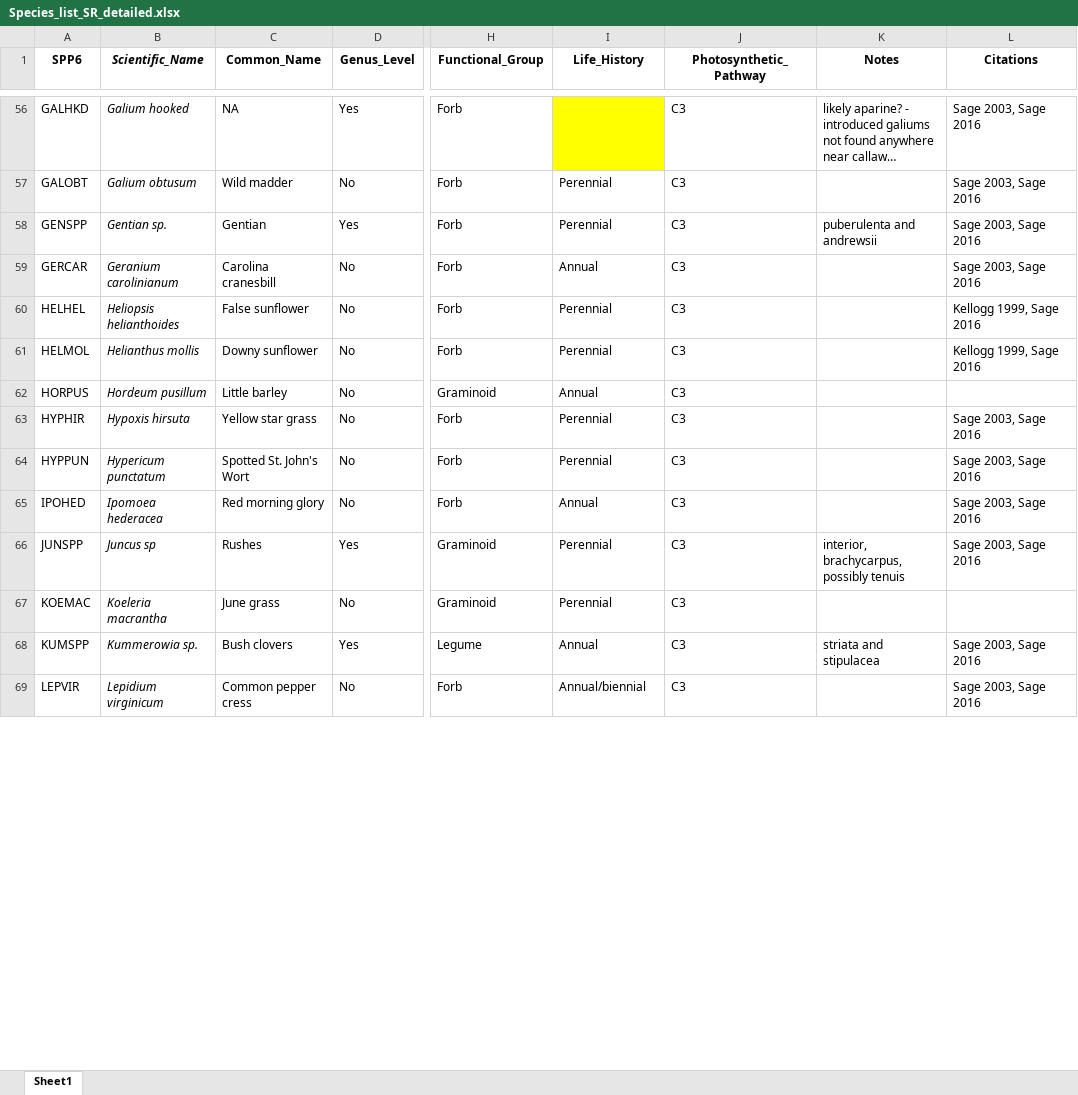
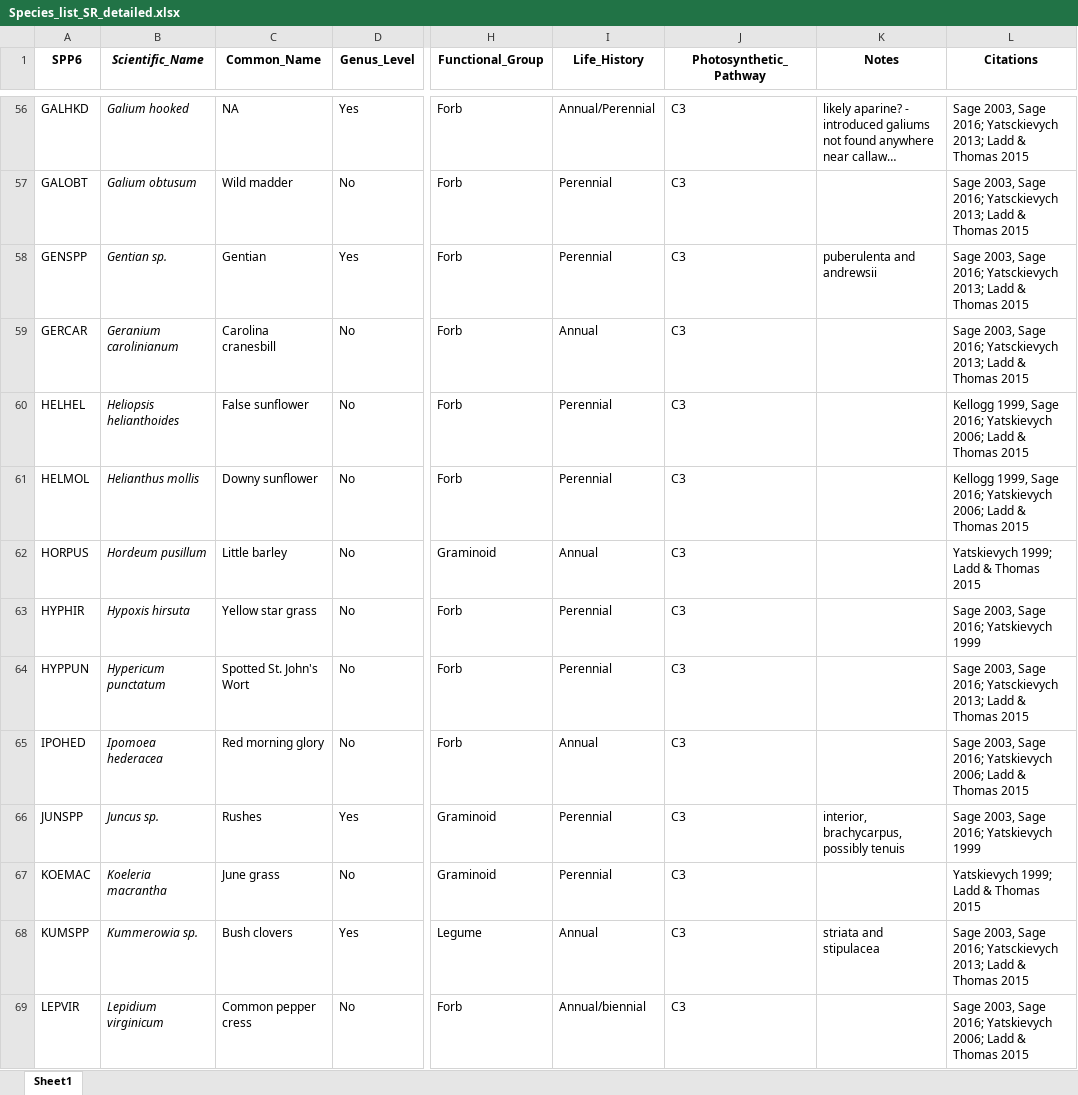
Before and after one commit to Wynnekat/SR-2019-Analysis, an Excel workbook: Species_list_SR_detailed.xlsx, sheet Sheet1, drawn as a sheet; only a part is shown, gaps mark what is left out; long unchanged cells end in …; values as stored, in another font and other column widths than the file's, no borders; the diff covers the shown part only; the diff names each change by its address in the sheet, - before the commit and + after, or states it on an @@ line.

```diff
--- a/Species_list_SR_detailed.xlsx (sheet Sheet1)
+++ b/Species_list_SR_detailed.xlsx (sheet Sheet1)
-I56 (Life_History): (empty)
+I56 (Life_History): Annual/Perennial
-I56 fill: #FFFF00
+I56 fill: none
-L56:L59 (Citations): Sage 2003, Sage 2016
+L56:L59 (Citations): Sage 2003, Sage 2016; Yatsckievych 2013; Ladd & Thomas 2015
-L60:L61 (Citations): Kellogg 1999, Sage 2016
+L60:L61 (Citations): Kellogg 1999, Sage 2016; Yatskievych 2006; Ladd & Thomas 2015
-L62 (Citations): (empty)
+L62 (Citations): Yatskievych 1999; Ladd & Thomas 2015
-L63 (Citations): Sage 2003, Sage 2016
+L63 (Citations): Sage 2003, Sage 2016; Yatskievych 1999
-L64 (Citations): Sage 2003, Sage 2016
+L64 (Citations): Sage 2003, Sage 2016; Yatsckievych 2013; Ladd & Thomas 2015
-L65 (Citations): Sage 2003, Sage 2016
+L65 (Citations): Sage 2003, Sage 2016; Yatskievych 2006; Ladd & Thomas 2015
-B66 (Scientific_Name): Juncus sp
+B66 (Scientific_Name): Juncus sp.
-L66 (Citations): Sage 2003, Sage 2016
+L66 (Citations): Sage 2003, Sage 2016; Yatskievych 1999
-L67 (Citations): (empty)
+L67 (Citations): Yatskievych 1999; Ladd & Thomas 2015
-L68 (Citations): Sage 2003, Sage 2016
+L68 (Citations): Sage 2003, Sage 2016; Yatsckievych 2013; Ladd & Thomas 2015
-L69 (Citations): Sage 2003, Sage 2016
+L69 (Citations): Sage 2003, Sage 2016; Yatskievych 2006; Ladd & Thomas 2015
```
Also changed, not shown: 144 edited cells elsewhere in this sheet.
